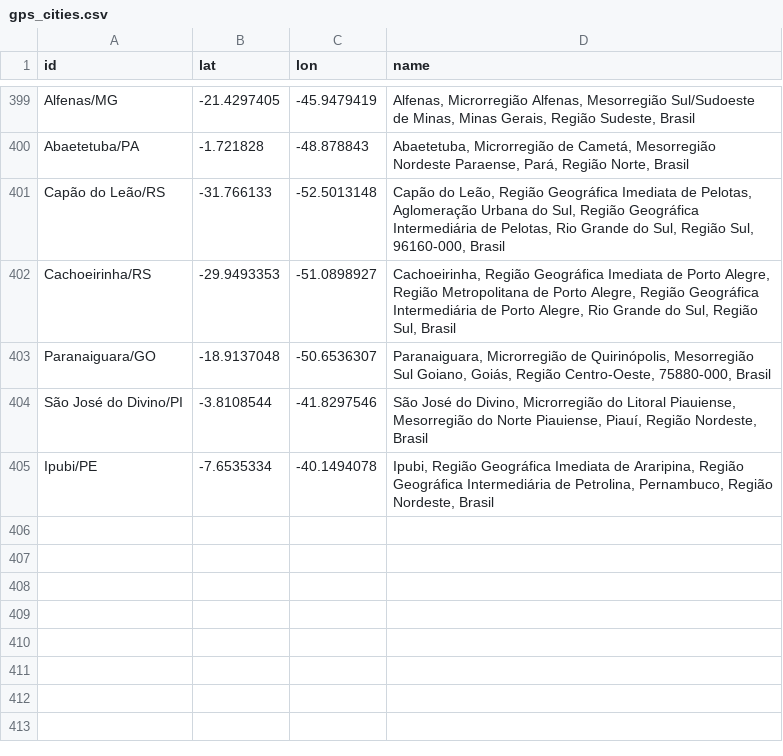
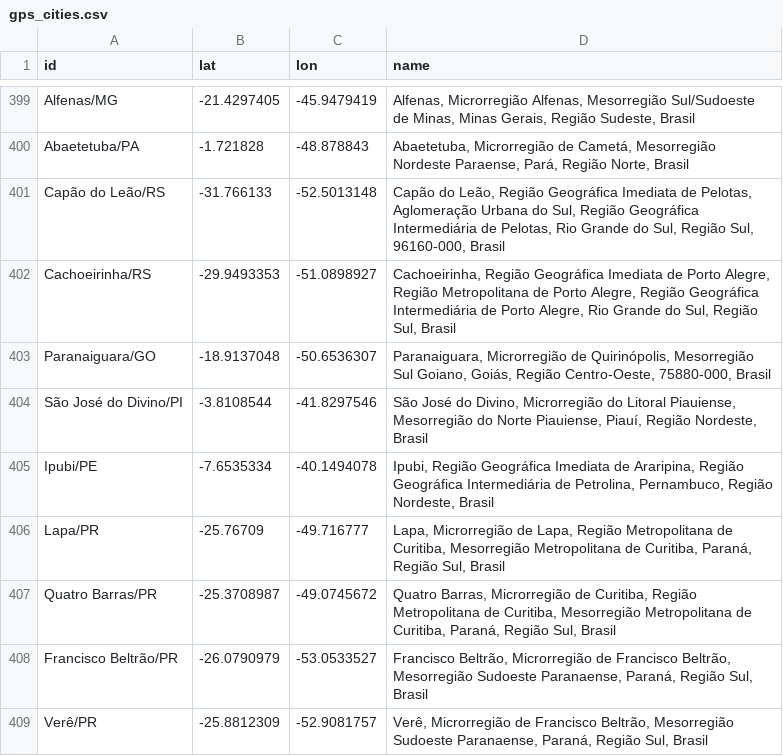
Before and after one commit to wcota/covid19br, a CSV file: gps_cities.csv, drawn as a sheet; only a part is shown, gaps mark what is left out; the diff names each change by its address in the sheet, - before the commit and + after, or states it on an @@ line.

```diff
--- a/gps_cities.csv
+++ b/gps_cities.csv
+row 406: Lapa/PR | -25.76709 | -49.716777 | Lapa, Microrregião de Lapa, Região Metropolitana de Curitiba, Mesorregião Metropolitana de Curitiba, Paraná, Região Sul, Brasil
+row 407: Quatro Barras/PR | -25.3708987 | -49.0745672 | Quatro Barras, Microrregião de Curitiba, Região Metropolitana de Curitiba, Mesorregião Metropolitana de Curitiba, Paraná, Região Sul, Brasil
+row 408: Francisco Beltrão/PR | -26.0790979 | -53.0533527 | Francisco Beltrão, Microrregião de Francisco Beltrão, Mesorregião Sudoeste Paranaense, Paraná, Região Sul, Brasil
+row 409: Verê/PR | -25.8812309 | -52.9081757 | Verê, Microrregião de Francisco Beltrão, Mesorregião Sudoeste Paranaense, Paraná, Região Sul, Brasil
```
Also changed, not shown: cases-brazil-cities.csv, cases-brazil-states.csv, 3 other files.
